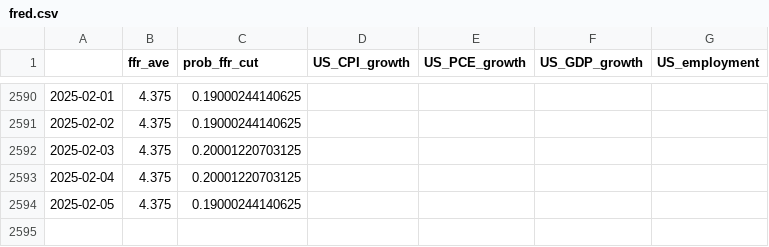
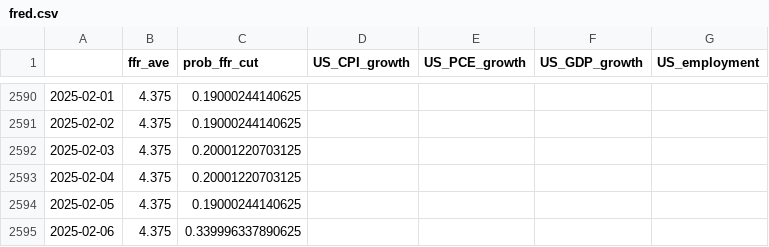
Before and after one commit to eightsmile/Blog_Post, a CSV file: Datasets/fred.csv, drawn as a sheet; only a part is shown, gaps mark what is left out; the diff names each change by its address in the sheet, - before the commit and + after, or states it on an @@ line.

```diff
--- a/Datasets/fred.csv
+++ b/Datasets/fred.csv
+row 2595: 2025-02-06 | 4.375 | 0.339996337890625
```
Also changed, not shown: Datasets/yf.csv, 4 other files.
